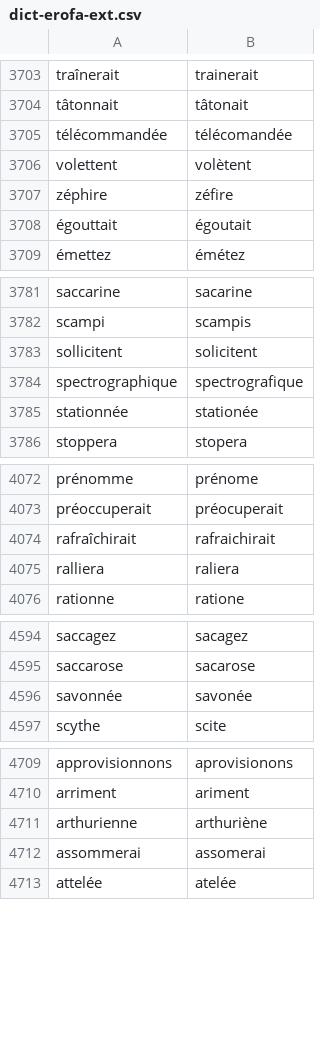
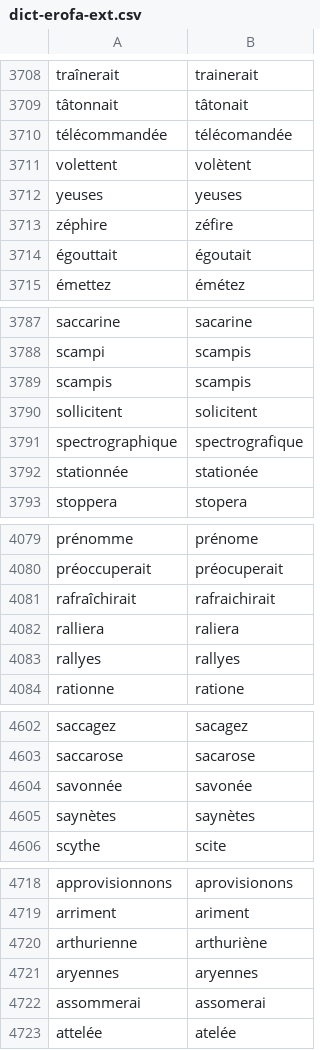
Before and after one commit to v-gb/ortografe, a CSV file: data/homemade/dict-erofa-ext.csv, drawn as a sheet; only a part is shown, gaps mark what is left out; the diff covers the shown part only; the diff names each change by its address in the sheet, - before the commit and + after, or states it on an @@ line.

```diff
--- a/data/homemade/dict-erofa-ext.csv
+++ b/data/homemade/dict-erofa-ext.csv
+row 3712: yeuses | yeuses
+row 3789: scampis | scampis
+row 4083: rallyes | rallyes
+row 4605: saynètes | saynètes
+row 4721: aryennes | aryennes
```
Also changed, not shown: 13 added rows elsewhere in this file, 1 other file.
